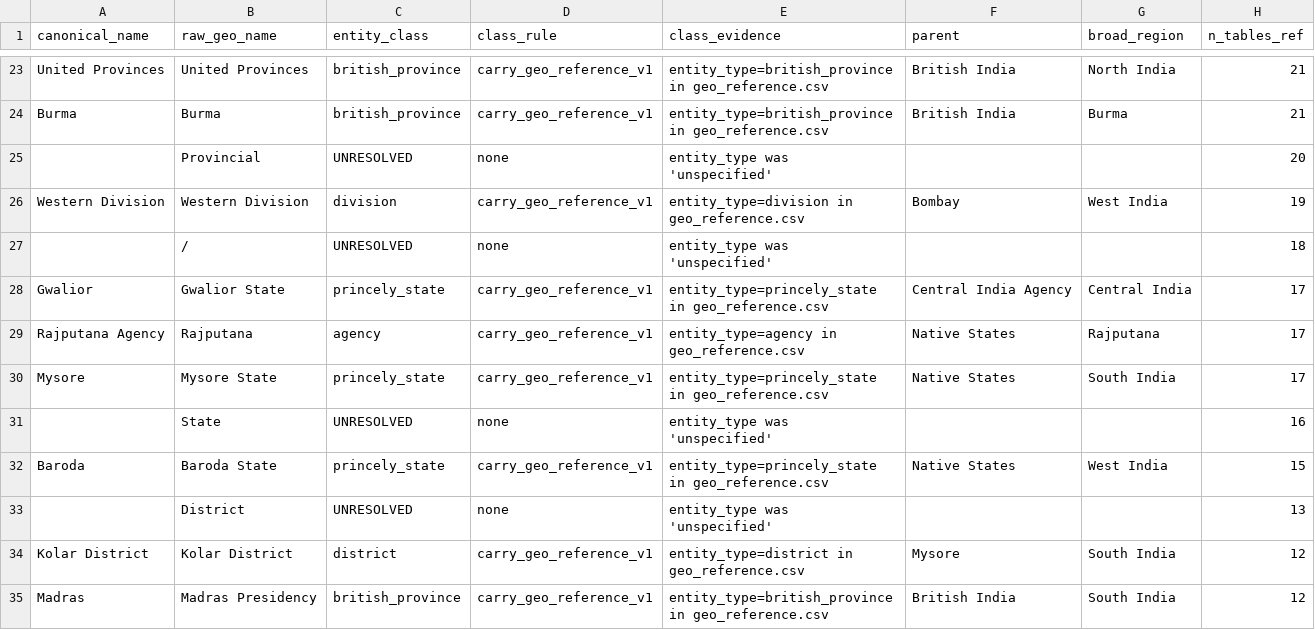
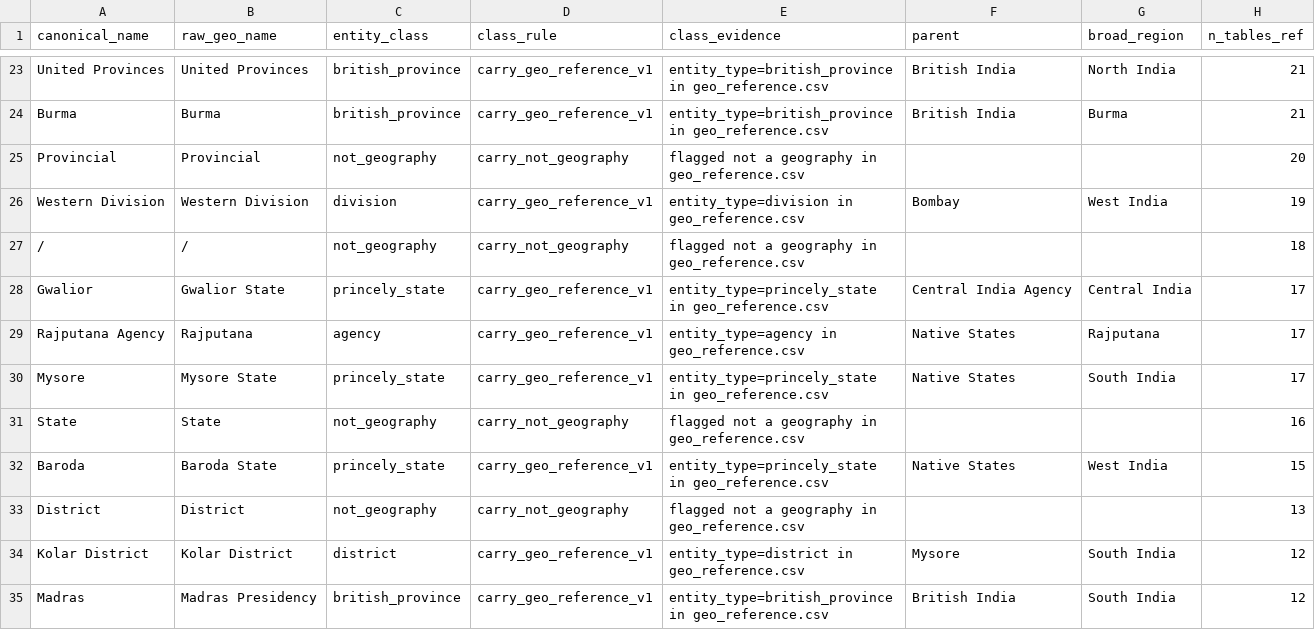
Before and after one commit to christopherruano/SudokuOCR, a CSV file: concordance/out/geo_classified.csv, drawn as a sheet; only a part is shown, gaps mark what is left out; the diff covers the shown part only.

```diff
--- a/concordance/out/geo_classified.csv
+++ b/concordance/out/geo_classified.csv
@@ -24,5 +24,5 @@ United Provinces,United Provinces,british_province,carry_geo_reference_v1,entity
 Burma,Burma,british_province,carry_geo_reference_v1,entity_type=british_province in geo_reference.csv,British India,Burma,21
-,Provincial,UNRESOLVED,none,entity_type was 'unspecified',,,20
+Provincial,Provincial,not_geography,carry_not_geography,flagged not a geography in geo_reference.csv,,,20
 Western Division,Western Division,division,carry_geo_reference_v1,entity_type=division in geo_reference.csv,Bombay,West India,19
-,/,UNRESOLVED,none,entity_type was 'unspecified',,,18
+/,/,not_geography,carry_not_geography,flagged not a geography in geo_reference.csv,,,18
 Gwalior,Gwalior State,princely_state,carry_geo_reference_v1,entity_type=princely_state in geo_reference.csv,Central India Agency,Central India,17
@@ -30,5 +30,5 @@ Rajputana Agency,Rajputana,agency,carry_geo_reference_v1,entity_type=agency in g
 Mysore,Mysore State,princely_state,carry_geo_reference_v1,entity_type=princely_state in geo_reference.csv,Native States,South India,17
-,State,UNRESOLVED,none,entity_type was 'unspecified',,,16
+State,State,not_geography,carry_not_geography,flagged not a geography in geo_reference.csv,,,16
 Baroda,Baroda State,princely_state,carry_geo_reference_v1,entity_type=princely_state in geo_reference.csv,Native States,West India,15
-,District,UNRESOLVED,none,entity_type was 'unspecified',,,13
+District,District,not_geography,carry_not_geography,flagged not a geography in geo_reference.csv,,,13
 Kolar District,Kolar District,district,carry_geo_reference_v1,entity_type=district in geo_reference.csv,Mysore,South India,12
```
Also changed, not shown: 176 edited cells elsewhere in this file, concordance/out/unresolved_queue.csv, 3 other files.
